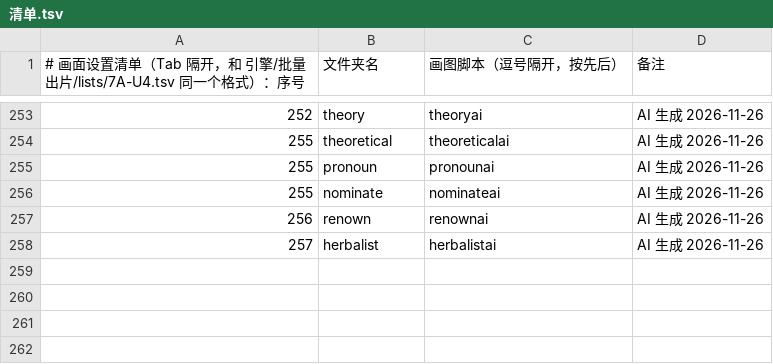
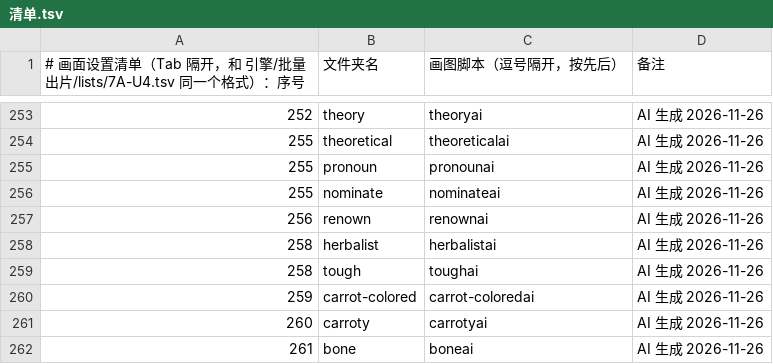
Before and after one commit to Jacklee15333/wordsvideo, a TSV file: 词库/画面设置/清单.tsv, drawn as a sheet; only a part is shown, gaps mark what is left out.

Commit message:
词库：画面设置 tough、herbalist、carrot-colored、carroty、bone（5 个词，网页 AI 做的）

```diff
--- a/词库/画面设置/清单.tsv
+++ b/词库/画面设置/清单.tsv
@@ -257,2 +257,6 @@
 256	renown	renownai	AI 生成 2026-11-26
-257	herbalist	herbalistai	AI 生成 2026-11-26
+258	herbalist	herbalistai	AI 生成 2026-11-26
+258	tough	toughai	AI 生成 2026-11-26
+259	carrot-colored	carrot-coloredai	AI 生成 2026-11-26
+260	carroty	carrotyai	AI 生成 2026-11-26
+261	bone	boneai	AI 生成 2026-11-26
```
Also changed, not shown: 词库/总表视频细节数据/索引.tsv, 51 other files.
